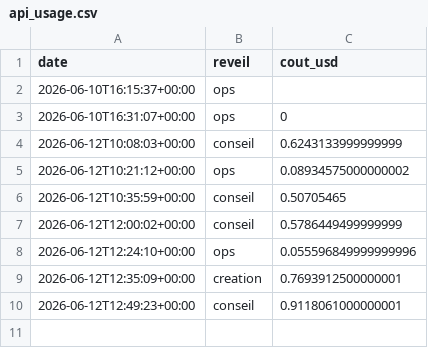
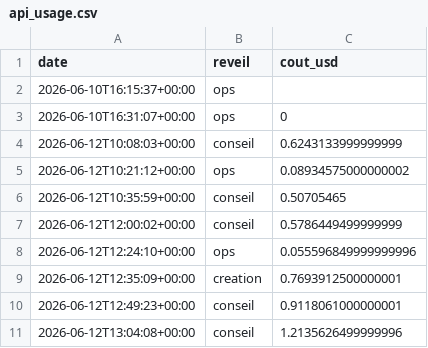
Before and after one commit to MugenRadio/mugenradio, a CSV file: comptes/api_usage.csv, drawn as a sheet; the diff names each change by its address in the sheet, - before the commit and + after, or states it on an @@ line.

Commit message:
réveil conseil

```diff
--- a/comptes/api_usage.csv
+++ b/comptes/api_usage.csv
+row 11: 2026-06-12T13:04:08+00:00 | conseil | 1.2135626499999996
```
